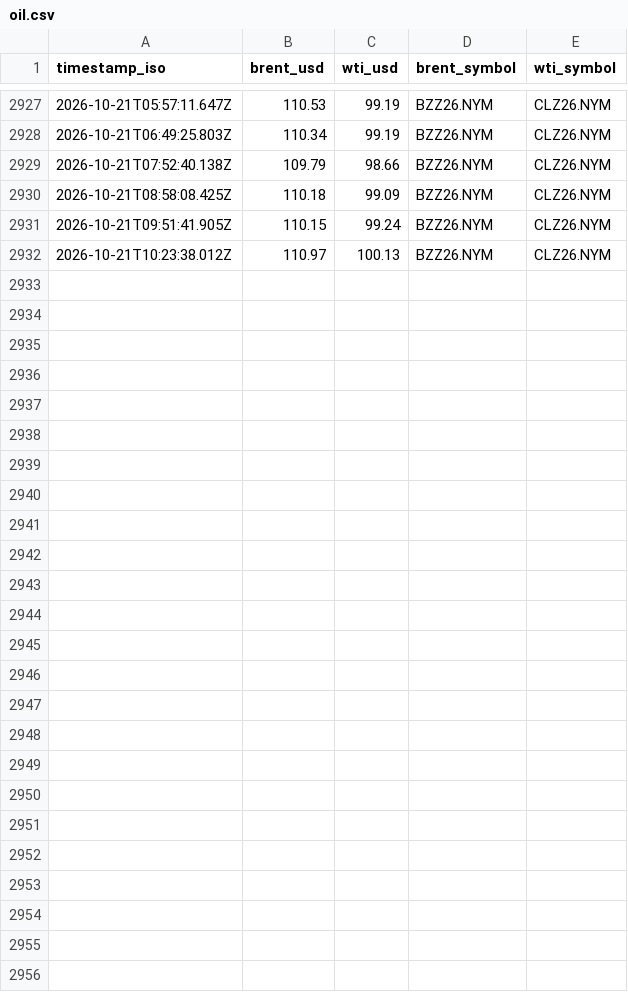
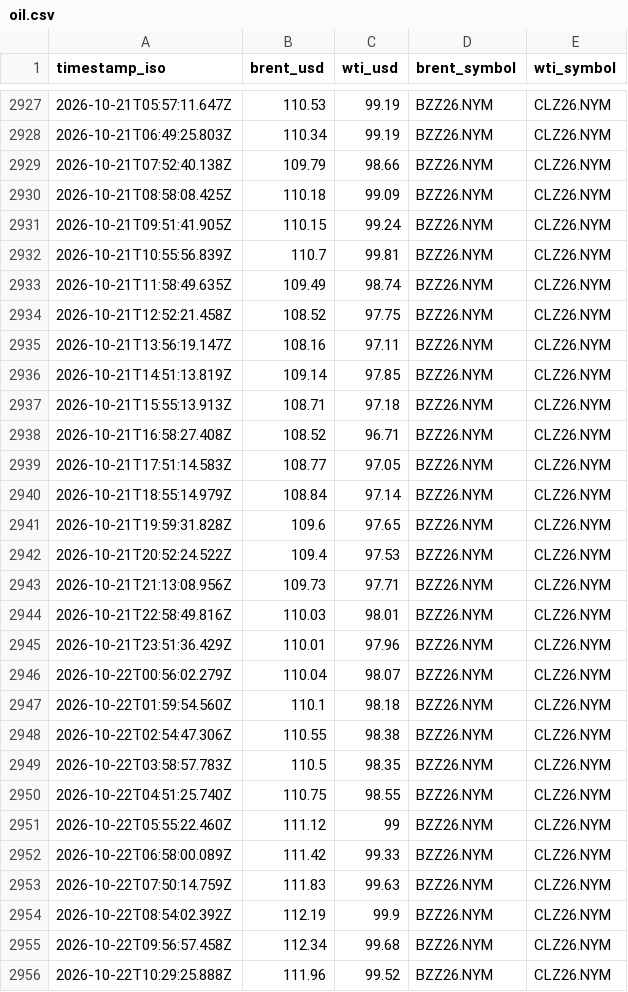
Before and after one commit to supamanluva/hormuz-watch, a CSV file: history/oil.csv, drawn as a sheet; only a part is shown, gaps mark what is left out.

```diff
--- a/history/oil.csv
+++ b/history/oil.csv
@@ -2931,2 +2931,26 @@ timestamp_iso,brent_usd,wti_usd,brent_symbol,wti_symbol
 2026-10-21T09:51:41.905Z,110.15,99.24,BZZ26.NYM,CLZ26.NYM
-2026-10-21T10:23:38.012Z,110.97,100.13,BZZ26.NYM,CLZ26.NYM
+2026-10-21T10:55:56.839Z,110.7,99.81,BZZ26.NYM,CLZ26.NYM
+2026-10-21T11:58:49.635Z,109.49,98.74,BZZ26.NYM,CLZ26.NYM
+2026-10-21T12:52:21.458Z,108.52,97.75,BZZ26.NYM,CLZ26.NYM
+2026-10-21T13:56:19.147Z,108.16,97.11,BZZ26.NYM,CLZ26.NYM
+2026-10-21T14:51:13.819Z,109.14,97.85,BZZ26.NYM,CLZ26.NYM
+2026-10-21T15:55:13.913Z,108.71,97.18,BZZ26.NYM,CLZ26.NYM
+2026-10-21T16:58:27.408Z,108.52,96.71,BZZ26.NYM,CLZ26.NYM
+2026-10-21T17:51:14.583Z,108.77,97.05,BZZ26.NYM,CLZ26.NYM
+2026-10-21T18:55:14.979Z,108.84,97.14,BZZ26.NYM,CLZ26.NYM
+2026-10-21T19:59:31.828Z,109.6,97.65,BZZ26.NYM,CLZ26.NYM
+2026-10-21T20:52:24.522Z,109.4,97.53,BZZ26.NYM,CLZ26.NYM
+2026-10-21T21:13:08.956Z,109.73,97.71,BZZ26.NYM,CLZ26.NYM
+2026-10-21T22:58:49.816Z,110.03,98.01,BZZ26.NYM,CLZ26.NYM
+2026-10-21T23:51:36.429Z,110.01,97.96,BZZ26.NYM,CLZ26.NYM
+2026-10-22T00:56:02.279Z,110.04,98.07,BZZ26.NYM,CLZ26.NYM
+2026-10-22T01:59:54.560Z,110.1,98.18,BZZ26.NYM,CLZ26.NYM
+2026-10-22T02:54:47.306Z,110.55,98.38,BZZ26.NYM,CLZ26.NYM
+2026-10-22T03:58:57.783Z,110.5,98.35,BZZ26.NYM,CLZ26.NYM
+2026-10-22T04:51:25.740Z,110.75,98.55,BZZ26.NYM,CLZ26.NYM
+2026-10-22T05:55:22.460Z,111.12,99,BZZ26.NYM,CLZ26.NYM
+2026-10-22T06:58:00.089Z,111.42,99.33,BZZ26.NYM,CLZ26.NYM
+2026-10-22T07:50:14.759Z,111.83,99.63,BZZ26.NYM,CLZ26.NYM
+2026-10-22T08:54:02.392Z,112.19,99.9,BZZ26.NYM,CLZ26.NYM
+2026-10-22T09:56:57.458Z,112.34,99.68,BZZ26.NYM,CLZ26.NYM
+2026-10-22T10:29:25.888Z,111.96,99.52,BZZ26.NYM,CLZ26.NYM
```
Also changed, not shown: history/events.csv, history/status_history.csv.
